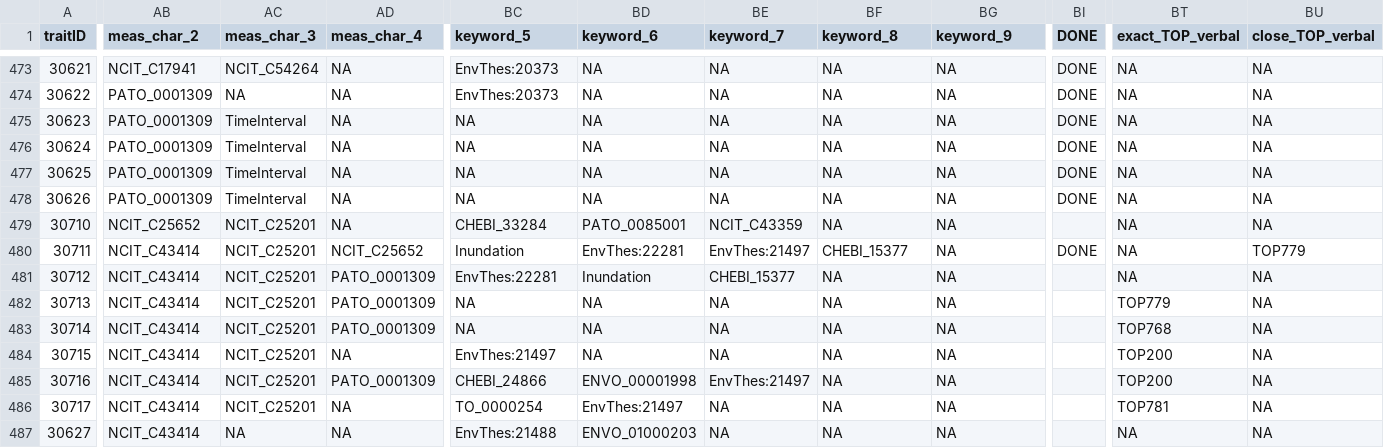
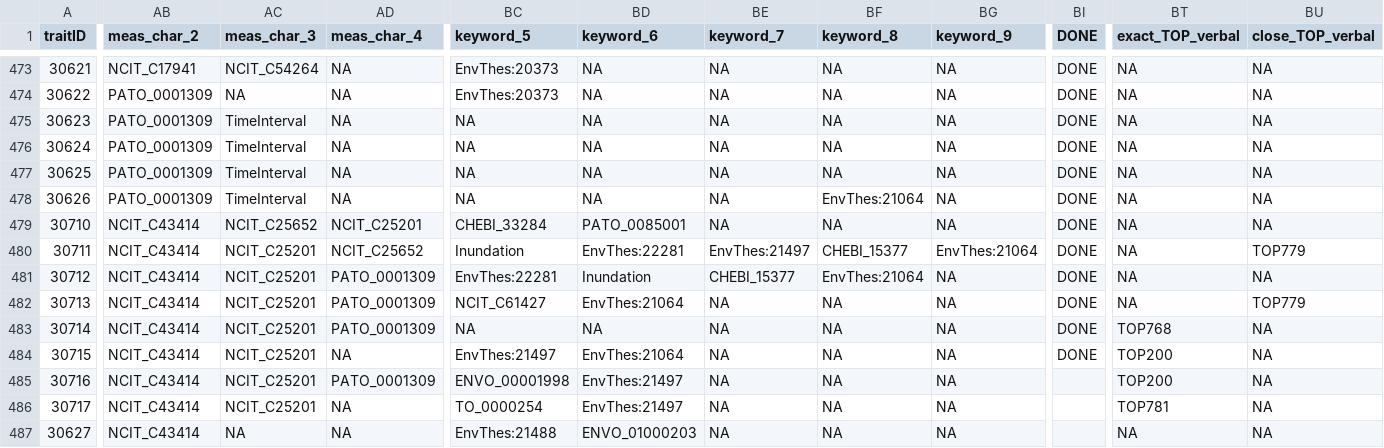
Before and after one commit to traitecoevo/APD, a CSV file: data/APD_2023_02_28.csv, drawn as a sheet; only a part is shown, gaps mark what is left out; the diff covers the shown part only; the diff names each change by its address in the sheet, - before the commit and + after, or states it on an @@ line.

Commit message:
Update APD_2023_02_28.csv

```diff
--- a/data/APD_2023_02_28.csv
+++ b/data/APD_2023_02_28.csv
-BF478 (keyword_8): NA
+BF478 (keyword_8): EnvThes:21064
-AB479 (meas_char_2): NCIT_C25652
+AB479 (meas_char_2): NCIT_C43414
-AC479 (meas_char_3): NCIT_C25201
+AC479 (meas_char_3): NCIT_C25652
-AD479 (meas_char_4): NA
+AD479 (meas_char_4): NCIT_C25201
-BE479 (keyword_7): NCIT_C43359
+BE479 (keyword_7): NA
-BI479 (DONE): (empty)
+BI479 (DONE): DONE
-BG480 (keyword_9): NA
+BG480 (keyword_9): EnvThes:21064
-BF481 (keyword_8): NA
+BF481 (keyword_8): EnvThes:21064
-BI481:BI484 (DONE): (empty)
+BI481:BI484 (DONE): DONE
-BC482 (keyword_5): NA
+BC482 (keyword_5): NCIT_C61427
-BD482 (keyword_6): NA
+BD482 (keyword_6): EnvThes:21064
-BT482 (exact_TOP_verbal): TOP779
+BT482 (exact_TOP_verbal): NA
-BU482 (close_TOP_verbal): NA
+BU482 (close_TOP_verbal): TOP779
-BD484 (keyword_6): NA
+BD484 (keyword_6): EnvThes:21064
-BC485 (keyword_5): CHEBI_24866
+BC485 (keyword_5): ENVO_00001998
-BD485 (keyword_6): ENVO_00001998
+BD485 (keyword_6): EnvThes:21497
-BE485 (keyword_7): EnvThes:21497
+BE485 (keyword_7): NA
```
Also changed, not shown: 2 edited cells elsewhere in this file.
